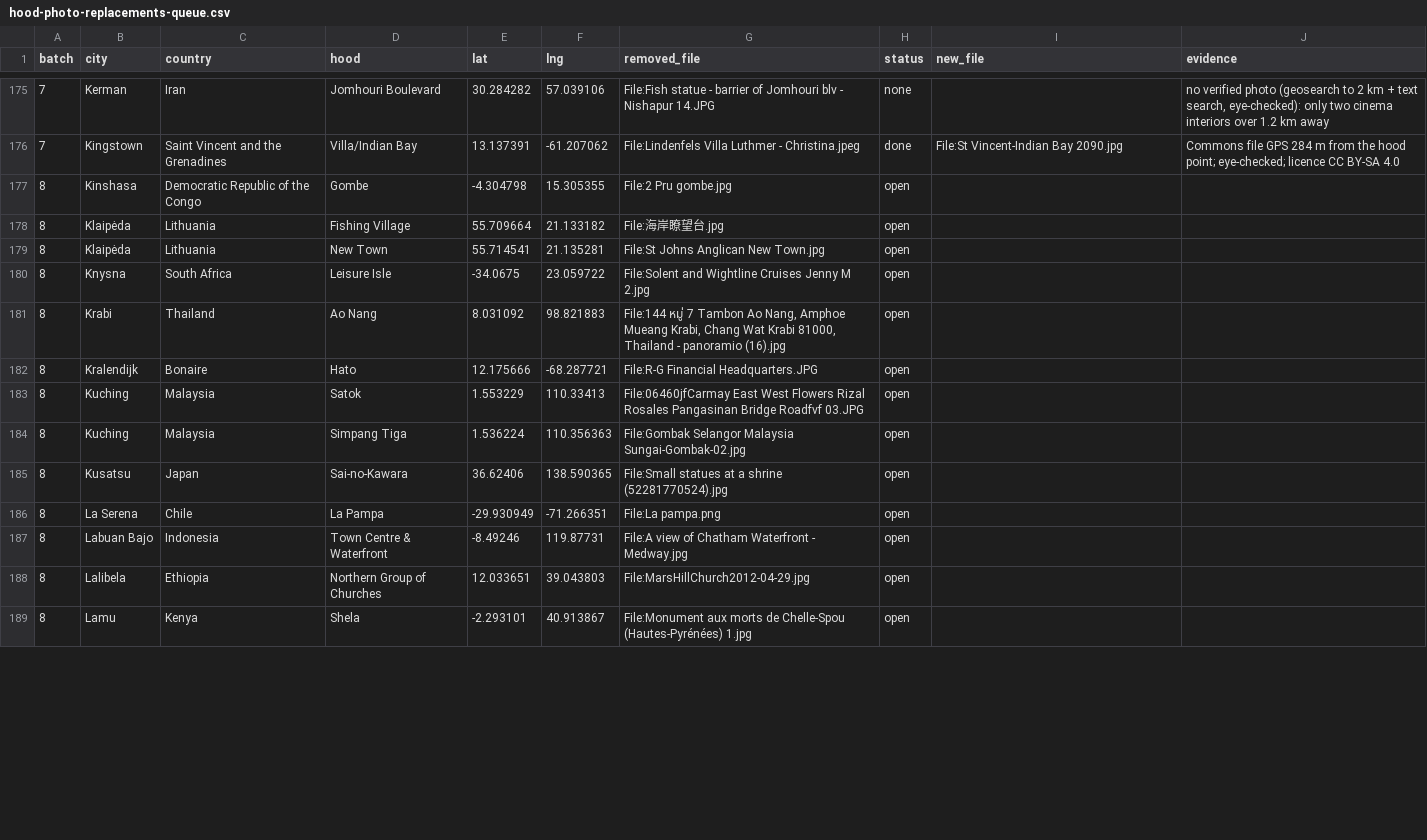
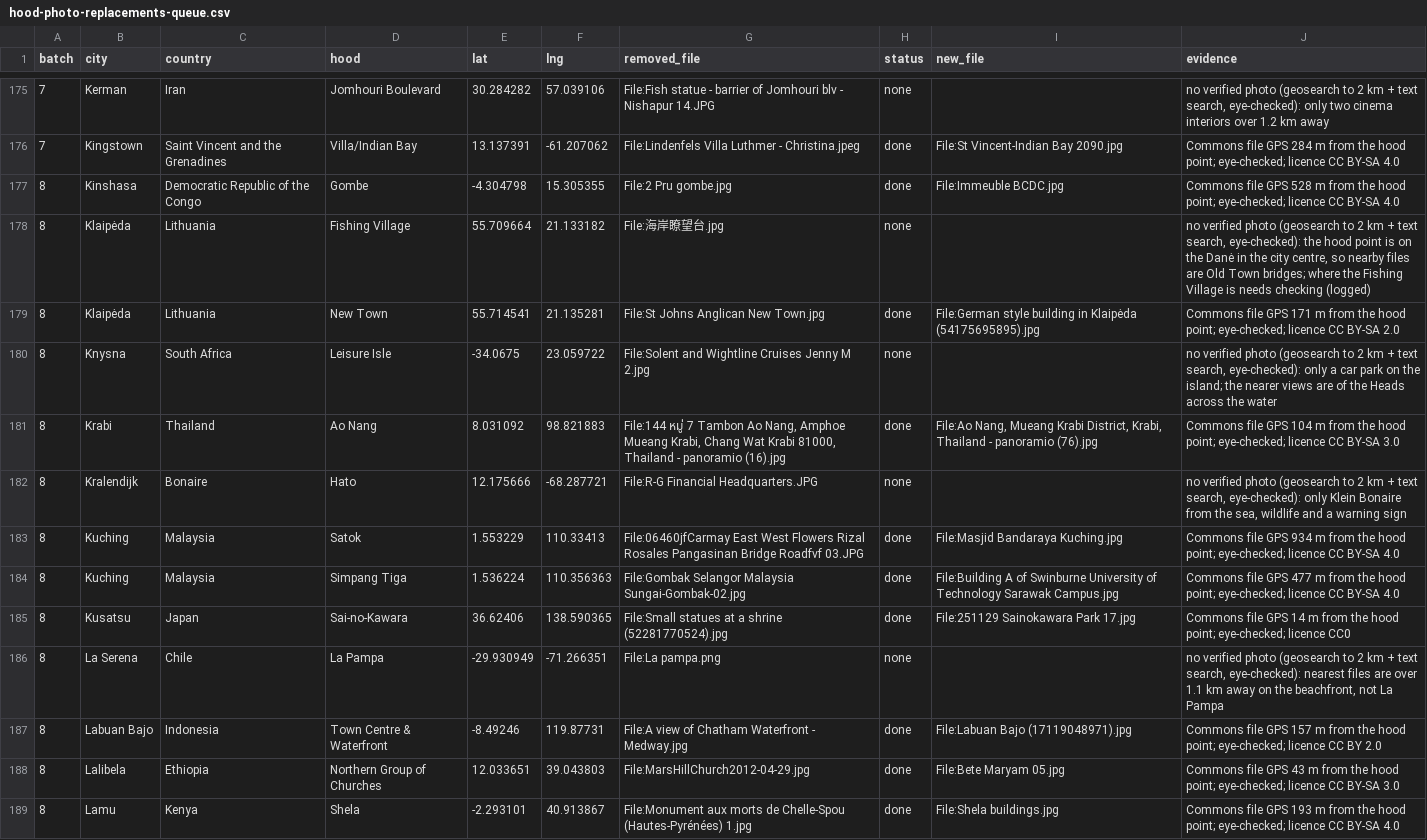
Before and after one commit to scjwolin57/Never-Roam-Alone, a CSV file: _needs-attention/hood-photo-replacements-queue.csv, drawn as a sheet; only a part is shown, gaps mark what is left out; the diff covers the shown part only.

```diff
--- a/_needs-attention/hood-photo-replacements-queue.csv
+++ b/_needs-attention/hood-photo-replacements-queue.csv
@@ -176,14 +176,14 @@ batch,city,country,hood,lat,lng,removed_file,status,new_file,evidence
 7,Kingstown,Saint Vincent and the Grenadines,Villa/Indian Bay,13.137391,-61.207062,File:Lindenfels Villa Luthmer - Christina.jpeg,done,File:St Vincent-Indian Bay 2090.jpg,Commons file GPS 284 m from the hood point; eye-checked; licence CC BY-SA 4.0
-8,Kinshasa,Democratic Republic of the Congo,Gombe,-4.304798,15.305355,File:2 Pru gombe.jpg,open,,
-8,Klaipėda,Lithuania,Fishing Village,55.709664,21.133182,File:海岸瞭望台.jpg,open,,
-8,Klaipėda,Lithuania,New Town,55.714541,21.135281,File:St Johns Anglican New Town.jpg,open,,
-8,Knysna,South Africa,Leisure Isle,-34.0675,23.059722,File:Solent and Wightline Cruises Jenny M 2.jpg,open,,
-8,Krabi,Thailand,Ao Nang,8.031092,98.821883,"File:144 หมู่ 7 Tambon Ao Nang, Amphoe Mueang Krabi, Chang Wat Krabi 81000, Thailand - panoramio (16).jpg",open,,
-8,Kralendijk,Bonaire,Hato,12.175666,-68.287721,File:R-G Financial Headquarters.JPG,open,,
-8,Kuching,Malaysia,Satok,1.553229,110.33413,File:06460jfCarmay East West Flowers Rizal Rosales Pangasinan Bridge Roadfvf 03.JPG,open,,
-8,Kuching,Malaysia,Simpang Tiga,1.536224,110.356363,File:Gombak Selangor Malaysia Sungai-Gombak-02.jpg,open,,
-8,Kusatsu,Japan,Sai-no-Kawara,36.62406,138.590365,File:Small statues at a shrine (52281770524).jpg,open,,
-8,La Serena,Chile,La Pampa,-29.930949,-71.266351,File:La pampa.png,open,,
-8,Labuan Bajo,Indonesia,Town Centre & Waterfront,-8.49246,119.87731,File:A view of Chatham Waterfront - Medway.jpg,open,,
-8,Lalibela,Ethiopia,Northern Group of Churches,12.033651,39.043803,File:MarsHillChurch2012-04-29.jpg,open,,
-8,Lamu,Kenya,Shela,-2.293101,40.913867,File:Monument aux morts de Chelle-Spou (Hautes-Pyrénées) 1.jpg,open,,
+8,Kinshasa,Democratic Republic of the Congo,Gombe,-4.304798,15.305355,File:2 Pru gombe.jpg,done,File:Immeuble BCDC.jpg,Commons file GPS 528 m from the hood point; eye-checked; licence CC BY-SA 4.0
+8,Klaipėda,Lithuania,Fishing Village,55.709664,21.133182,File:海岸瞭望台.jpg,none,,"no verified photo (geosearch to 2 km + text search, eye-checked): the hood point is on the Danė in the city centre, so nearby files are Old Town bridges; where the Fishing Village is needs checking (logged)"
+8,Klaipėda,Lithuania,New Town,55.714541,21.135281,File:St Johns Anglican New Town.jpg,done,File:German style building in Klaipėda (54175695895).jpg,Commons file GPS 171 m from the hood point; eye-checked; licence CC BY-SA 2.0
+8,Knysna,South Africa,Leisure Isle,-34.0675,23.059722,File:Solent and Wightline Cruises Jenny M 2.jpg,none,,"no verified photo (geosearch to 2 km + text search, eye-checked): only a car park on the island; the nearer views are of the Heads across the water"
+8,Krabi,Thailand,Ao Nang,8.031092,98.821883,"File:144 หมู่ 7 Tambon Ao Nang, Amphoe Mueang Krabi, Chang Wat Krabi 81000, Thailand - panoramio (16).jpg",done,"File:Ao Nang, Mueang Krabi District, Krabi, Thailand - panoramio (76).jpg",Commons file GPS 104 m from the hood point; eye-checked; licence CC BY-SA 3.0
+8,Kralendijk,Bonaire,Hato,12.175666,-68.287721,File:R-G Financial Headquarters.JPG,none,,"no verified photo (geosearch to 2 km + text search, eye-checked): only Klein Bonaire from the sea, wildlife and a warning sign"
+8,Kuching,Malaysia,Satok,1.553229,110.33413,File:06460jfCarmay East West Flowers Rizal Rosales Pangasinan Bridge Roadfvf 03.JPG,done,File:Masjid Bandaraya Kuching.jpg,Commons file GPS 934 m from the hood point; eye-checked; licence CC BY-SA 4.0
+8,Kuching,Malaysia,Simpang Tiga,1.536224,110.356363,File:Gombak Selangor Malaysia Sungai-Gombak-02.jpg,done,File:Building A of Swinburne University of Technology Sarawak Campus.jpg,Commons file GPS 477 m from the hood point; eye-checked; licence CC BY-SA 4.0
+8,Kusatsu,Japan,Sai-no-Kawara,36.62406,138.590365,File:Small statues at a shrine (52281770524).jpg,done,File:251129 Sainokawara Park 17.jpg,Commons file GPS 14 m from the hood point; eye-checked; licence CC0
+8,La Serena,Chile,La Pampa,-29.930949,-71.266351,File:La pampa.png,none,,"no verified photo (geosearch to 2 km + text search, eye-checked): nearest files are over 1.1 km away on the beachfront, not La Pampa"
+8,Labuan Bajo,Indonesia,Town Centre & Waterfront,-8.49246,119.87731,File:A view of Chatham Waterfront - Medway.jpg,done,File:Labuan Bajo (17119048971).jpg,Commons file GPS 157 m from the hood point; eye-checked; licence CC BY 2.0
+8,Lalibela,Ethiopia,Northern Group of Churches,12.033651,39.043803,File:MarsHillChurch2012-04-29.jpg,done,File:Bete Maryam 05.jpg,Commons file GPS 43 m from the hood point; eye-checked; licence CC BY-SA 3.0
+8,Lamu,Kenya,Shela,-2.293101,40.913867,File:Monument aux morts de Chelle-Spou (Hautes-Pyrénées) 1.jpg,done,File:Shela buildings.jpg,Commons file GPS 193 m from the hood point; eye-checked; licence CC BY-SA 4.0
```
Also changed, not shown: 31 edited cells elsewhere in this file, 35 other files.
